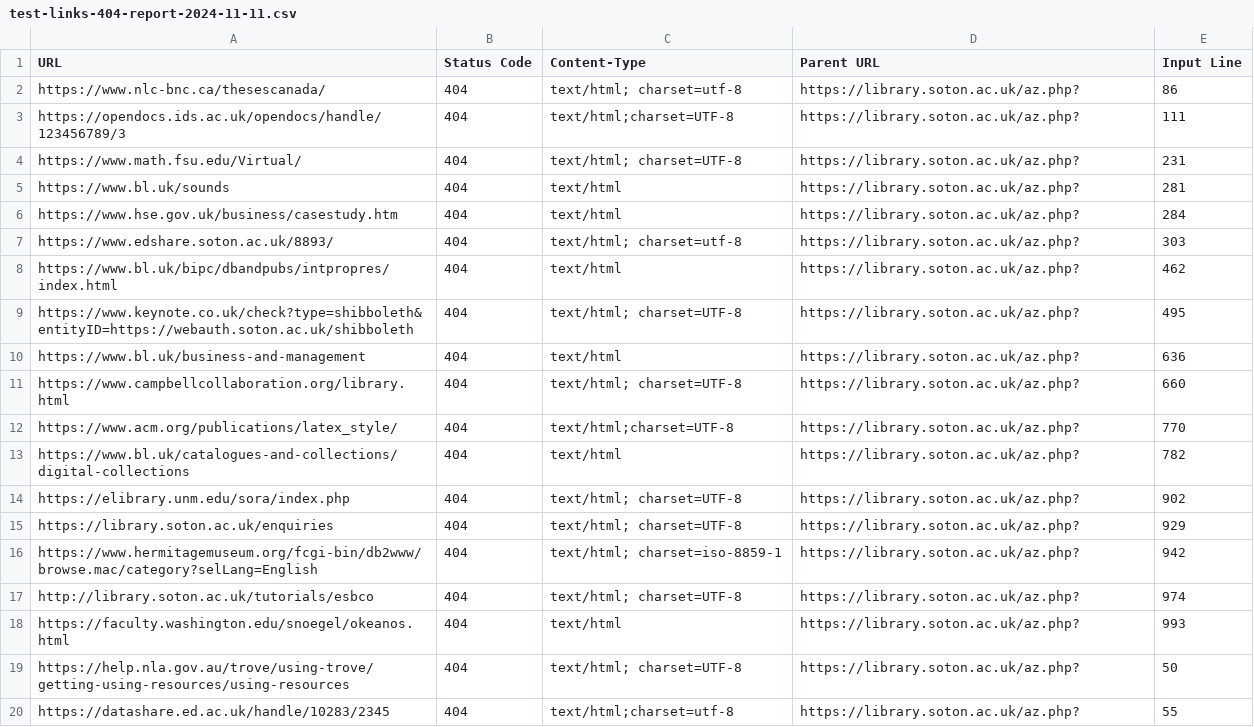
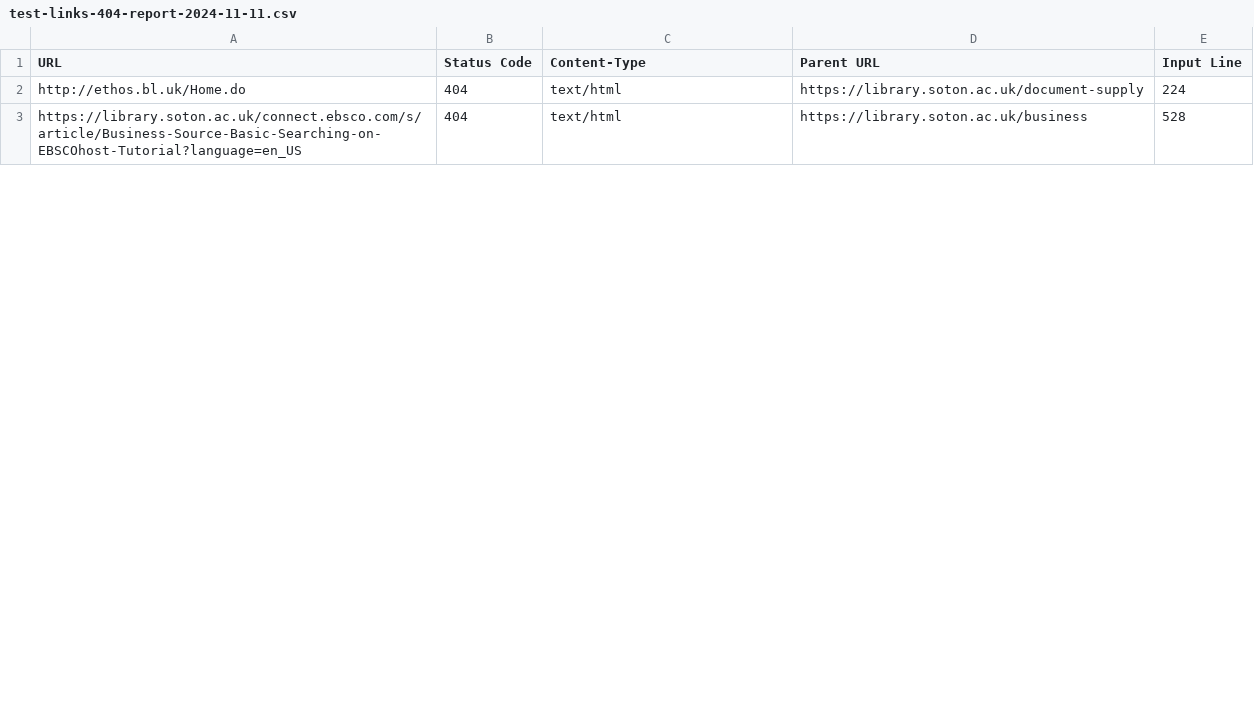
Before and after one commit to ab604/link-checker, a CSV file: reports/test-links-404-report-2024-11-11.csv, drawn as a sheet; only a part is shown; the diff covers the shown part only.

```diff
--- a/reports/test-links-404-report-2024-11-11.csv
+++ b/reports/test-links-404-report-2024-11-11.csv
@@ -1,20 +1,3 @@
 URL,Status Code,Content-Type,Parent URL,Input Line
-https://www.nlc-bnc.ca/thesescanada/,404,text/html; charset=utf-8,https://library.soton.ac.uk/az.php?,86
-https://opendocs.ids.ac.uk/opendocs/handle/123456789/3,404,text/html;charset=UTF-8,https://library.soton.ac.uk/az.php?,111
-https://www.math.fsu.edu/Virtual/,404,text/html; charset=UTF-8,https://library.soton.ac.uk/az.php?,231
-https://www.bl.uk/sounds,404,text/html,https://library.soton.ac.uk/az.php?,281
-https://www.hse.gov.uk/business/casestudy.htm,404,text/html,https://library.soton.ac.uk/az.php?,284
-https://www.edshare.soton.ac.uk/8893/,404,text/html; charset=utf-8,https://library.soton.ac.uk/az.php?,303
-https://www.bl.uk/bipc/dbandpubs/intpropres/index.html,404,text/html,https://library.soton.ac.uk/az.php?,462
-https://www.keynote.co.uk/check?type=shibboleth&entityID=https://webauth.soton.ac.uk/shibboleth,404,text/html; charset=UTF-8,https://library.soton.ac.uk/az.php?,495
-https://www.bl.uk/business-and-management,404,text/html,https://library.soton.ac.uk/az.php?,636
-https://www.campbellcollaboration.org/library.html,404,text/html; charset=UTF-8,https://library.soton.ac.uk/az.php?,660
-https://www.acm.org/publications/latex_style/,404,text/html;charset=UTF-8,https://library.soton.ac.uk/az.php?,770
-https://www.bl.uk/catalogues-and-collections/digital-collections,404,text/html,https://library.soton.ac.uk/az.php?,782
-https://elibrary.unm.edu/sora/index.php,404,text/html; charset=UTF-8,https://library.soton.ac.uk/az.php?,902
-https://library.soton.ac.uk/enquiries,404,text/html; charset=UTF-8,https://library.soton.ac.uk/az.php?,929
-https://www.hermitagemuseum.org/fcgi-bin/db2www/browse.mac/category?selLang=English,404,text/html; charset=iso-8859-1,https://library.soton.ac.uk/az.php?,942
-http://library.soton.ac.uk/tutorials/esbco,404,text/html; charset=UTF-8,https://library.soton.ac.uk/az.php?,974
-https://faculty.washington.edu/snoegel/okeanos.html,404,text/html,https://library.soton.ac.uk/az.php?,993
-https://help.nla.gov.au/trove/using-trove/getting-using-resources/using-resources,404,text/html; charset=UTF-8,https://library.soton.ac.uk/az.php?,50
-https://datashare.ed.ac.uk/handle/10283/2345 ,404,text/html;charset=utf-8,https://library.soton.ac.uk/az.php?,55
+http://ethos.bl.uk/Home.do,404,text/html,https://library.soton.ac.uk/document-supply,224
+https://library.soton.ac.uk/connect.ebsco.com/s/article/Business-Source-Basic-Searching-on-EBSCOhost-Tutorial?language=en_US,404,text/html,https://library.soton.ac.uk/business,528
```
Also changed, not shown: 12 removed rows and 3 edited cells elsewhere in this file, 1 other file.
